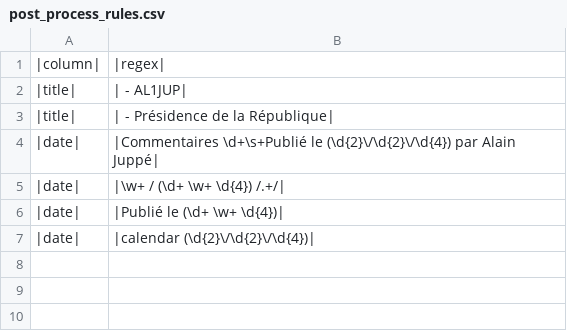
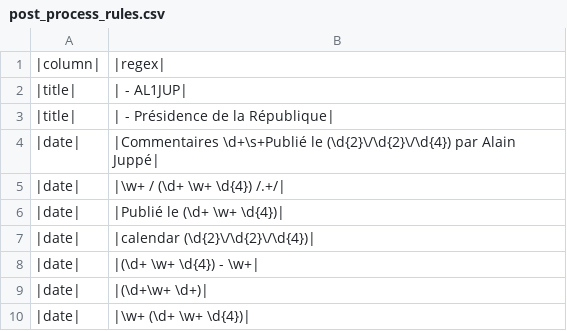
Before and after one commit to mwidner/WebArchiveTextTools, a CSV file: settings/post_process_rules.csv, drawn as a sheet; the diff names each change by its address in the sheet, - before the commit and + after, or states it on an @@ line.

```diff
--- a/settings/post_process_rules.csv
+++ b/settings/post_process_rules.csv
+row 8: |date| | |(\d+ \w+ \d{4}) - \w+
+row 9: |date| | |(\d+\w+ \d+)
+row 10: |date| | |\w+ (\d+ \w+ \d{4})
```
Also changed, not shown: settings/sites_info.csv, 2 other files.
